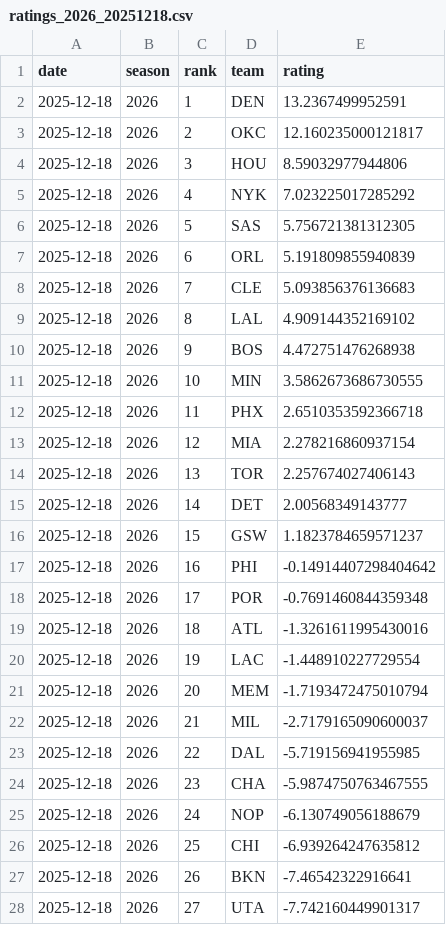
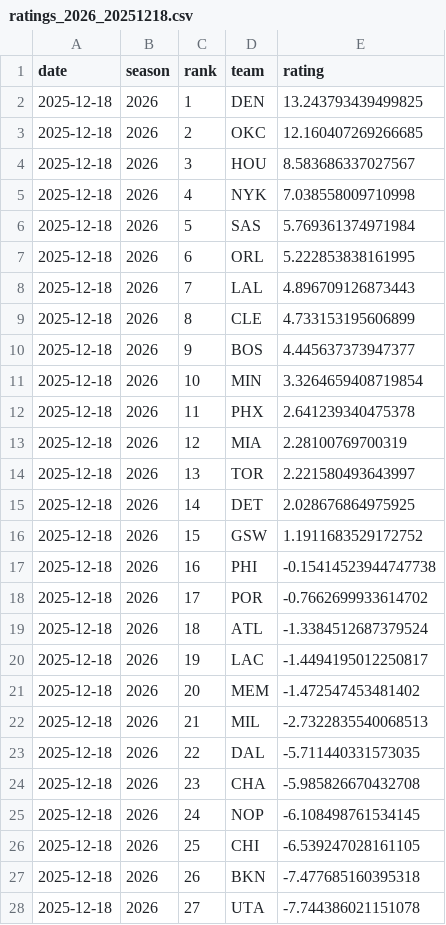
Before and after one commit to deltonsmith/nba-srs, a CSV file: data/csv/ratings_2026_20251218.csv, drawn as a sheet; only a part is shown; the diff covers the shown part only.

```diff
--- a/data/csv/ratings_2026_20251218.csv
+++ b/data/csv/ratings_2026_20251218.csv
@@ -1,28 +1,28 @@
 date,season,rank,team,rating
-2025-12-18,2026,1,DEN,13.2367499952591
-2025-12-18,2026,2,OKC,12.160235000121817
-2025-12-18,2026,3,HOU,8.59032977944806
-2025-12-18,2026,4,NYK,7.023225017285292
-2025-12-18,2026,5,SAS,5.756721381312305
-2025-12-18,2026,6,ORL,5.191809855940839
-2025-12-18,2026,7,CLE,5.093856376136683
-2025-12-18,2026,8,LAL,4.909144352169102
-2025-12-18,2026,9,BOS,4.472751476268938
-2025-12-18,2026,10,MIN,3.5862673686730555
-2025-12-18,2026,11,PHX,2.6510353592366718
-2025-12-18,2026,12,MIA,2.278216860937154
-2025-12-18,2026,13,TOR,2.257674027406143
-2025-12-18,2026,14,DET,2.00568349143777
-2025-12-18,2026,15,GSW,1.1823784659571237
-2025-12-18,2026,16,PHI,-0.14914407298404642
-2025-12-18,2026,17,POR,-0.7691460844359348
-2025-12-18,2026,18,ATL,-1.3261611995430016
-2025-12-18,2026,19,LAC,-1.448910227729554
-2025-12-18,2026,20,MEM,-1.7193472475010794
-2025-12-18,2026,21,MIL,-2.7179165090600037
-2025-12-18,2026,22,DAL,-5.719156941955985
-2025-12-18,2026,23,CHA,-5.9874750763467555
-2025-12-18,2026,24,NOP,-6.130749056188679
-2025-12-18,2026,25,CHI,-6.939264247635812
-2025-12-18,2026,26,BKN,-7.46542322916641
-2025-12-18,2026,27,UTA,-7.742160449901317
+2025-12-18,2026,1,DEN,13.243793439499825
+2025-12-18,2026,2,OKC,12.160407269266685
+2025-12-18,2026,3,HOU,8.583686337027567
+2025-12-18,2026,4,NYK,7.038558009710998
+2025-12-18,2026,5,SAS,5.769361374971984
+2025-12-18,2026,6,ORL,5.222853838161995
+2025-12-18,2026,7,LAL,4.896709126873443
+2025-12-18,2026,8,CLE,4.733153195606899
+2025-12-18,2026,9,BOS,4.445637373947377
+2025-12-18,2026,10,MIN,3.3264659408719854
+2025-12-18,2026,11,PHX,2.641239340475378
+2025-12-18,2026,12,MIA,2.28100769700319
+2025-12-18,2026,13,TOR,2.221580493643997
+2025-12-18,2026,14,DET,2.028676864975925
+2025-12-18,2026,15,GSW,1.1911683529172752
+2025-12-18,2026,16,PHI,-0.15414523944747738
+2025-12-18,2026,17,POR,-0.7662699933614702
+2025-12-18,2026,18,ATL,-1.3384512687379524
+2025-12-18,2026,19,LAC,-1.4494195012250817
+2025-12-18,2026,20,MEM,-1.472547453481402
+2025-12-18,2026,21,MIL,-2.7322835540068513
+2025-12-18,2026,22,DAL,-5.711440331573035
+2025-12-18,2026,23,CHA,-5.985826670432708
+2025-12-18,2026,24,NOP,-6.108498761534145
+2025-12-18,2026,25,CHI,-6.539247028161105
+2025-12-18,2026,26,BKN,-7.477685160395318
+2025-12-18,2026,27,UTA,-7.744386021151078
```
Also changed, not shown: 3 edited cells elsewhere in this file, 3 other files.
